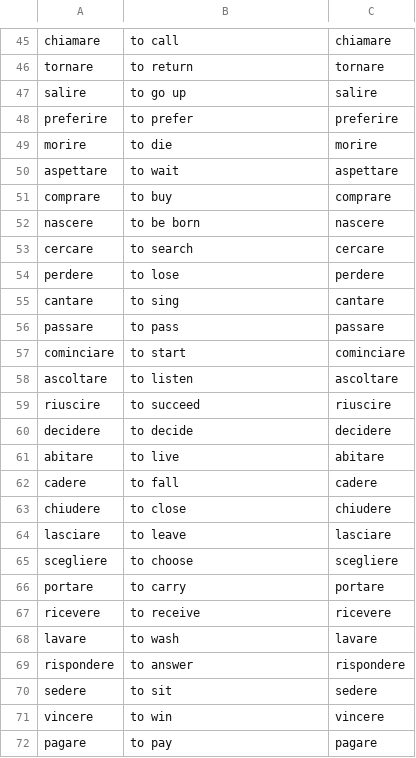
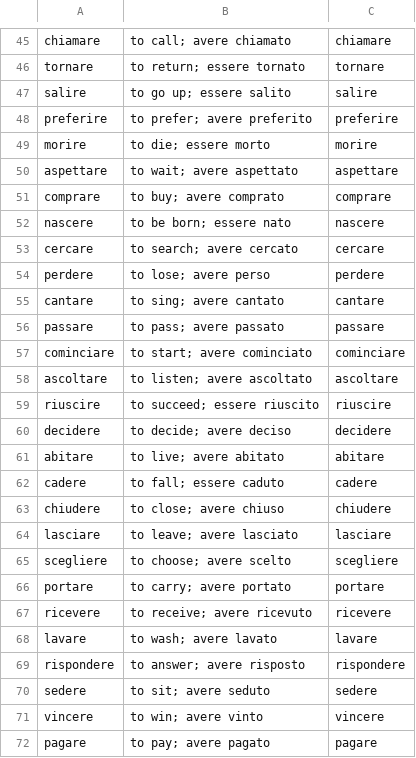
Before and after one commit to devinmiller/italian, a CSV file: flashcards/italian-verbs-common.csv, drawn as a sheet; only a part is shown, gaps mark what is left out; the diff covers the shown part only.

```diff
--- a/flashcards/italian-verbs-common.csv
+++ b/flashcards/italian-verbs-common.csv
@@ -45,28 +45,28 @@
-"chiamare","to call","chiamare"
-"tornare","to return","tornare"
-"salire","to go up","salire"
-"preferire","to prefer","preferire"
-"morire","to die","morire"
-"aspettare","to wait","aspettare"
-"comprare","to buy","comprare"
-"nascere","to be born","nascere"
-"cercare","to search","cercare"
-"perdere","to lose","perdere"
-"cantare","to sing","cantare"
-"passare","to pass","passare"
-"cominciare","to start","cominciare"
-"ascoltare","to listen","ascoltare"
-"riuscire","to succeed","riuscire"
-"decidere","to decide","decidere"
-"abitare","to live","abitare"
-"cadere","to fall","cadere"
-"chiudere","to close","chiudere"
-"lasciare","to leave","lasciare"
-"scegliere","to choose","scegliere"
-"portare","to carry","portare"
-"ricevere","to receive","ricevere"
-"lavare","to wash","lavare"
-"rispondere","to answer","rispondere"
-"sedere","to sit","sedere"
-"vincere","to win","vincere"
-"pagare","to pay","pagare"
+"chiamare","to call; avere chiamato","chiamare"
+"tornare","to return; essere tornato","tornare"
+"salire","to go up; essere salito","salire"
+"preferire","to prefer; avere preferito","preferire"
+"morire","to die; essere morto","morire"
+"aspettare","to wait; avere aspettato","aspettare"
+"comprare","to buy; avere comprato","comprare"
+"nascere","to be born; essere nato","nascere"
+"cercare","to search; avere cercato","cercare"
+"perdere","to lose; avere perso","perdere"
+"cantare","to sing; avere cantato","cantare"
+"passare","to pass; avere passato","passare"
+"cominciare","to start; avere cominciato","cominciare"
+"ascoltare","to listen; avere ascoltato","ascoltare"
+"riuscire","to succeed; essere riuscito","riuscire"
+"decidere","to decide; avere deciso","decidere"
+"abitare","to live; avere abitato","abitare"
+"cadere","to fall; essere caduto","cadere"
+"chiudere","to close; avere chiuso","chiudere"
+"lasciare","to leave; avere lasciato","lasciare"
+"scegliere","to choose; avere scelto","scegliere"
+"portare","to carry; avere portato","portare"
+"ricevere","to receive; avere ricevuto","ricevere"
+"lavare","to wash; avere lavato","lavare"
+"rispondere","to answer; avere risposto","rispondere"
+"sedere","to sit; avere seduto","sedere"
+"vincere","to win; avere vinto","vincere"
+"pagare","to pay; avere pagato","pagare"
```
Also changed, not shown: 56 edited cells elsewhere in this file, 4 other files.
